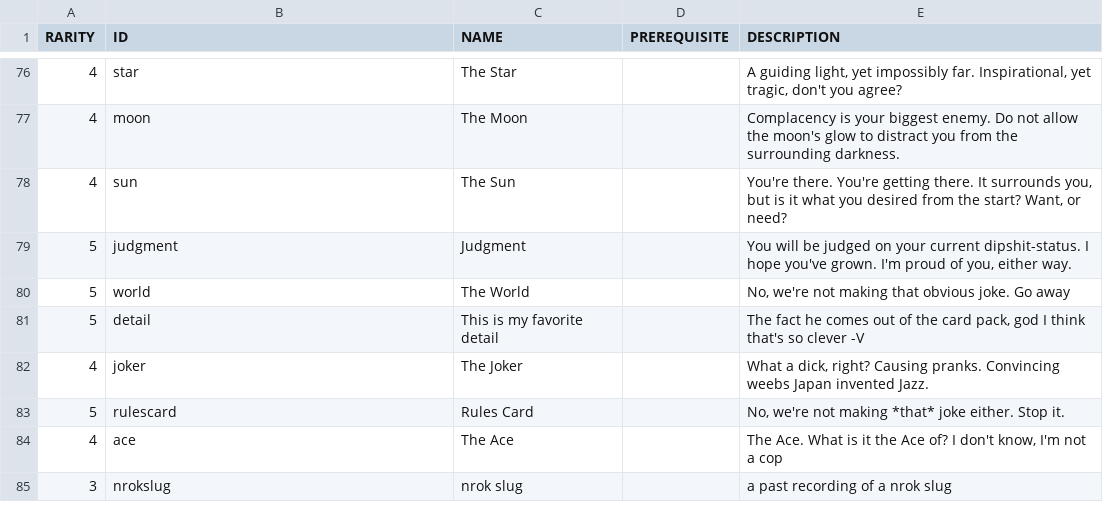
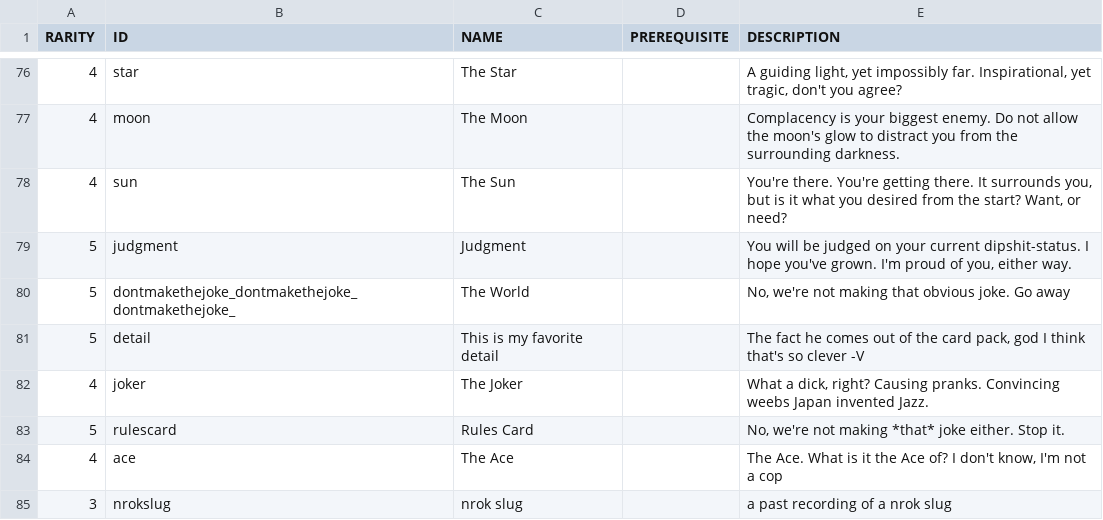
Before and after one commit to VenBright/TCGenie, a CSV file: Assets/TCGenieCards - Sheet4.csv, drawn as a sheet; only a part is shown, gaps mark what is left out.

```diff
--- a/Assets/TCGenieCards - Sheet4.csv
+++ b/Assets/TCGenieCards - Sheet4.csv
@@ -79,3 +79,3 @@ RARITY|ID|NAME|PREREQUISITE|DESCRIPTION
 5|judgment|Judgment||You will be judged on your current dipshit-status. I hope you've grown. I'm proud of you, either way.
-5|world|The World||No, we're not making that obvious joke. Go away
+5|dontmakethejoke_dontmakethejoke_dontmakethejoke_|The World||No, we're not making that obvious joke. Go away
 5|detail|This is my favorite detail||The fact he comes out of the card pack, god I think that's so clever -V
```
Also changed, not shown: 7 other files.
